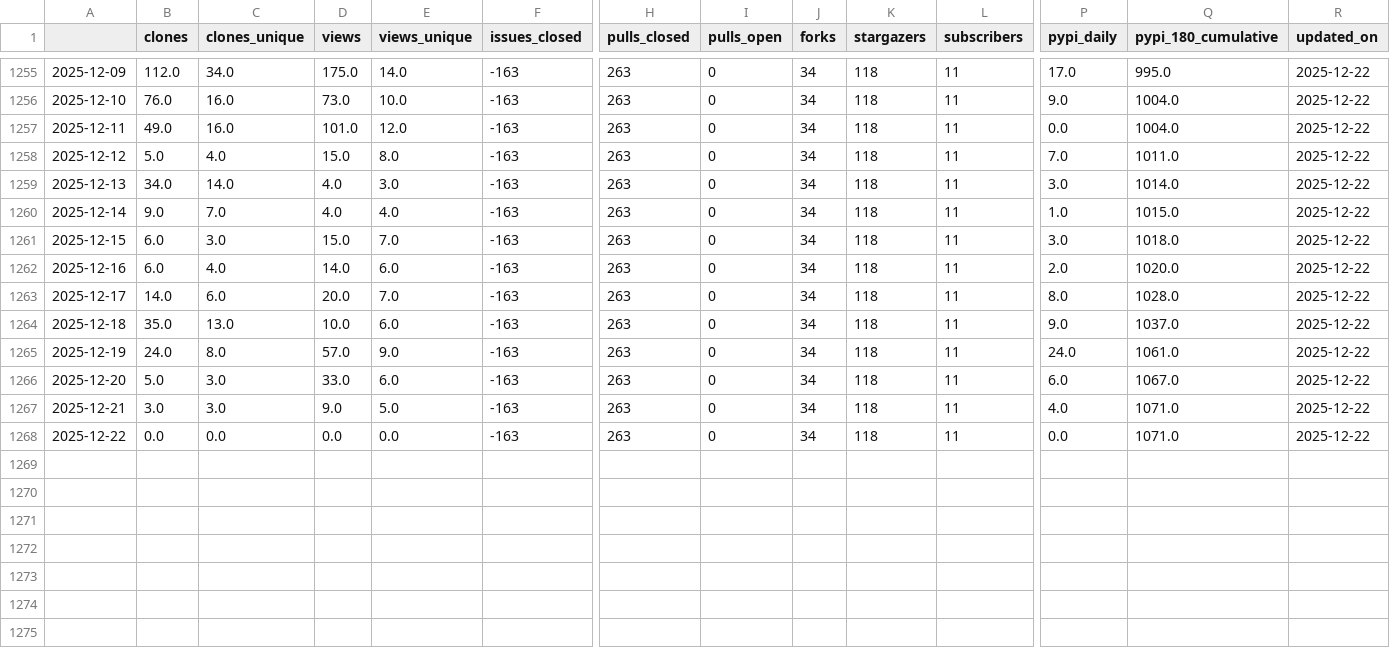
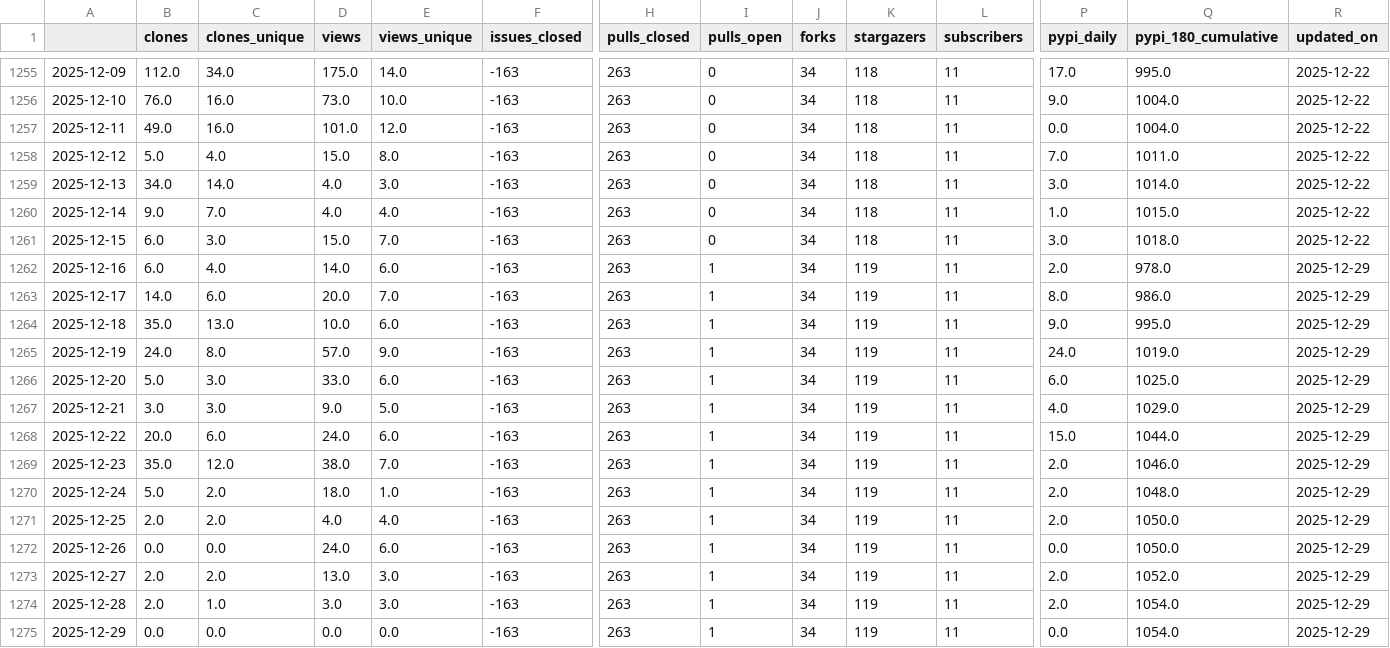
Before and after one commit to malihass/osos, a CSV file: data/sup3r.csv, drawn as a sheet; only a part is shown, gaps mark what is left out; rows hold the shown columns only; the diff names each change by its address in the sheet, - before the commit and + after, or states it on an @@ line.

Commit message:
update osos data and plots

```diff
--- a/data/sup3r.csv
+++ b/data/sup3r.csv
-I1262:I1268 (pulls_open): 0
+I1262:I1268 (pulls_open): 1
-K1262:K1268 (stargazers): 118
+K1262:K1268 (stargazers): 119
-Q1262 (pypi_180_cumulative): 1020.0
+Q1262 (pypi_180_cumulative): 978.0
-R1262:R1268 (updated_on): 2025-12-22
+R1262:R1268 (updated_on): 2025-12-29
-Q1263 (pypi_180_cumulative): 1028.0
+Q1263 (pypi_180_cumulative): 986.0
-Q1264 (pypi_180_cumulative): 1037.0
+Q1264 (pypi_180_cumulative): 995.0
-Q1265 (pypi_180_cumulative): 1061.0
+Q1265 (pypi_180_cumulative): 1019.0
-Q1266 (pypi_180_cumulative): 1067.0
+Q1266 (pypi_180_cumulative): 1025.0
-Q1267 (pypi_180_cumulative): 1071.0
+Q1267 (pypi_180_cumulative): 1029.0
-B1268 (clones): 0.0
+B1268 (clones): 20.0
-C1268 (clones_unique): 0.0
+C1268 (clones_unique): 6.0
-D1268 (views): 0.0
+D1268 (views): 24.0
-E1268 (views_unique): 0.0
+E1268 (views_unique): 6.0
-P1268 (pypi_daily): 0.0
+P1268 (pypi_daily): 15.0
-Q1268 (pypi_180_cumulative): 1071.0
+Q1268 (pypi_180_cumulative): 1044.0
+row 1269: 2025-12-23 | 35.0 | 12.0 | 38.0 | 7.0 | -163 | 263 | 1 | 34 | 119 | 11 | 2.0 | 1046.0 | 2025-12-29
+row 1270: 2025-12-24 | 5.0 | 2.0 | 18.0 | 1.0 | -163 | 263 | 1 | 34 | 119 | 11 | 2.0 | 1048.0 | 2025-12-29
+row 1271: 2025-12-25 | 2.0 | 2.0 | 4.0 | 4.0 | -163 | 263 | 1 | 34 | 119 | 11 | 2.0 | 1050.0 | 2025-12-29
+row 1272: 2025-12-26 | 0.0 | 0.0 | 24.0 | 6.0 | -163 | 263 | 1 | 34 | 119 | 11 | 0.0 | 1050.0 | 2025-12-29
+row 1273: 2025-12-27 | 2.0 | 2.0 | 13.0 | 3.0 | -163 | 263 | 1 | 34 | 119 | 11 | 2.0 | 1052.0 | 2025-12-29
+row 1274: 2025-12-28 | 2.0 | 1.0 | 3.0 | 3.0 | -163 | 263 | 1 | 34 | 119 | 11 | 2.0 | 1054.0 | 2025-12-29
+row 1275: 2025-12-29 | 0.0 | 0.0 | 0.0 | 0.0 | -163 | 263 | 1 | 34 | 119 | 11 | 0.0 | 1054.0 | 2025-12-29
```
Also changed, not shown: data/bioreactordesign.csv, data/pelelmex.csv, 14 other files.
